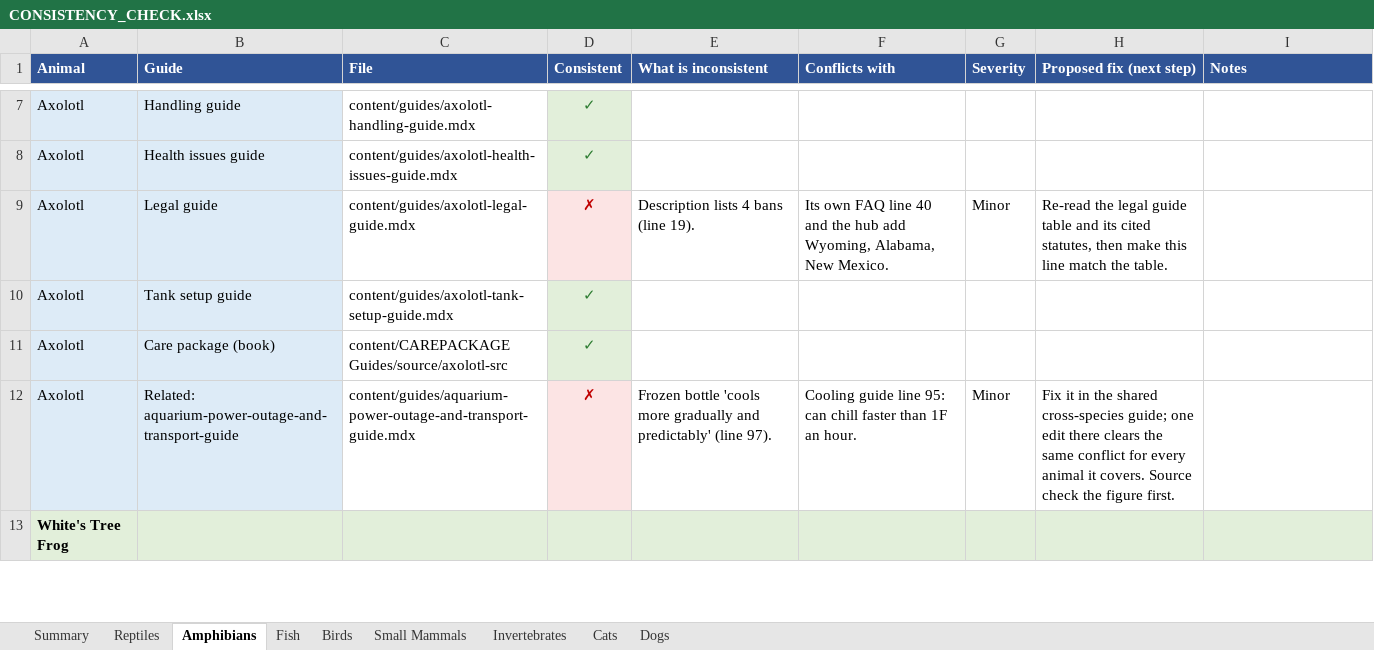
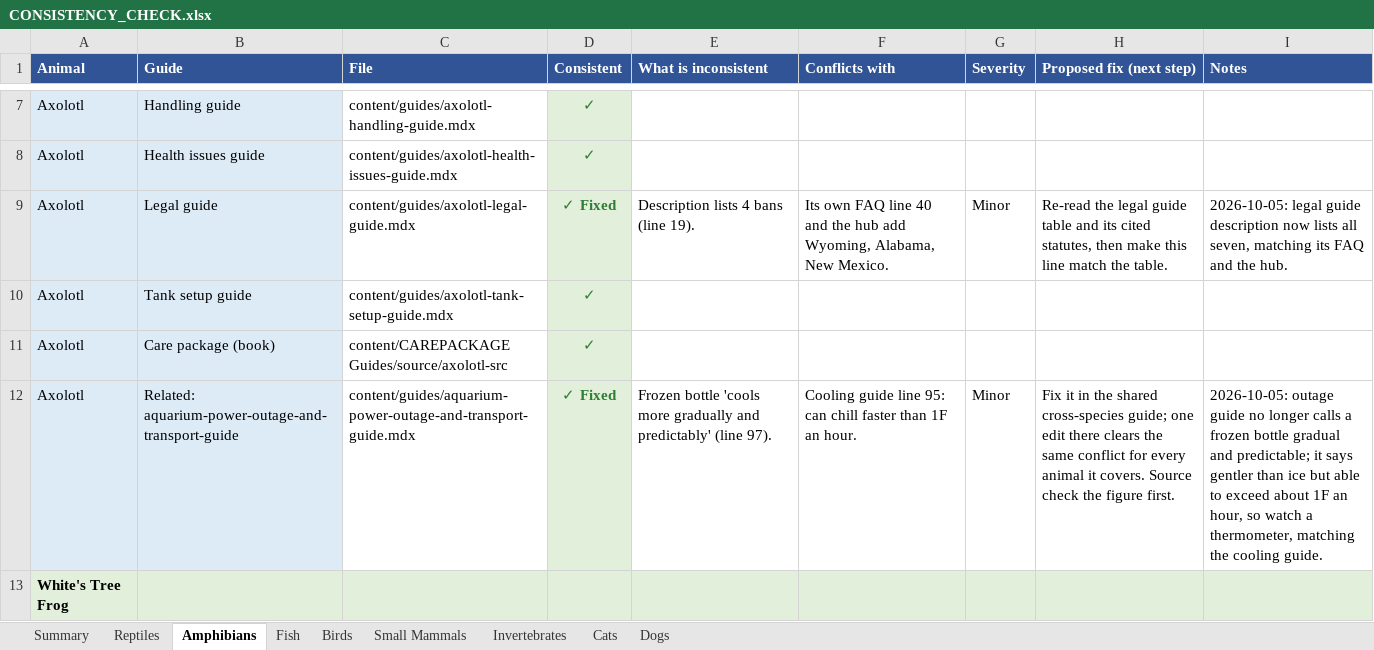
Before and after one commit to mrd1030/beastlyfactss, an Excel workbook: CONSISTENCY_CHECK.xlsx, sheet Amphibians, drawn as a sheet; only a part is shown, gaps mark what is left out; values as stored, in another font and other column widths than the file's, no borders; the diff covers the shown part only; the diff names each change by its address in the sheet, - before the commit and + after, or states it on an @@ line.

```diff
--- a/CONSISTENCY_CHECK.xlsx (sheet Amphibians)
+++ b/CONSISTENCY_CHECK.xlsx (sheet Amphibians)
-D9 (Consistent): ✗
+D9 (Consistent): ✓ Fixed
@@ D9 fill: #FCE4E4 → #E2EFDA, text colour: #C00000 → #2E7D32 @@
-I9 (Notes): (empty)
+I9 (Notes): 2026-10-05: legal guide description now lists all seven, matching its FAQ and the hub.
-D12 (Consistent): ✗
+D12 (Consistent): ✓ Fixed
@@ D12 fill: #FCE4E4 → #E2EFDA, text colour: #C00000 → #2E7D32 @@
-I12 (Notes): (empty)
+I12 (Notes): 2026-10-05: outage guide no longer calls a frozen bottle gradual and predictable; it says gentler than ice but able to exceed about 1F an hour, so watch a thermometer, matching the cooling guide.
```
Also changed, not shown: 11 edited cells and cell formats elsewhere in this sheet, sheet Summary, sheet Birds, 12 other files.
